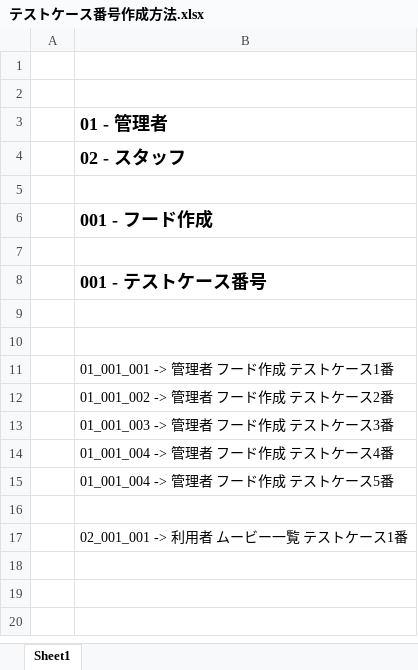
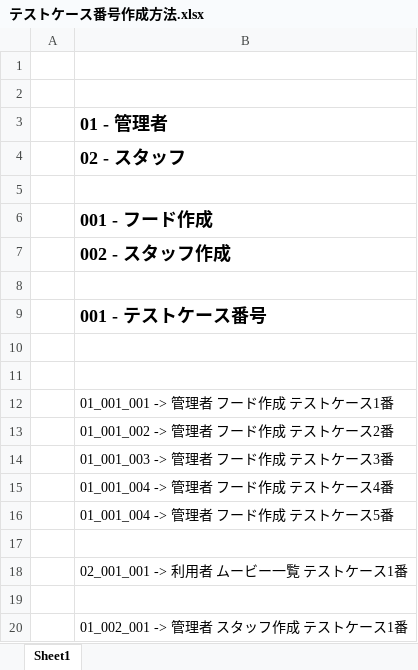
Before and after one commit to KhantKyiThar/online_restaurant_management, an Excel workbook: 00_Document/03_Testing/Backend/テストケース番号作成方法.xlsx, sheet Sheet1, drawn as a sheet; values as stored, in another font and other column widths than the file's, no borders; the diff names each change by its address in the sheet, - before the commit and + after, or states it on an @@ line.

Commit message:
staff testing excel

```diff
--- a/00_Document/03_Testing/Backend/テストケース番号作成方法.xlsx (sheet Sheet1)
+++ b/00_Document/03_Testing/Backend/テストケース番号作成方法.xlsx (sheet Sheet1)
+row 7:  | 002 - スタッフ作成
+row 19: (empty)
+row 20:  | 01_002_001 -> 管理者 スタッフ作成 テストケース1番
```
Also changed, not shown: 28 other files.
